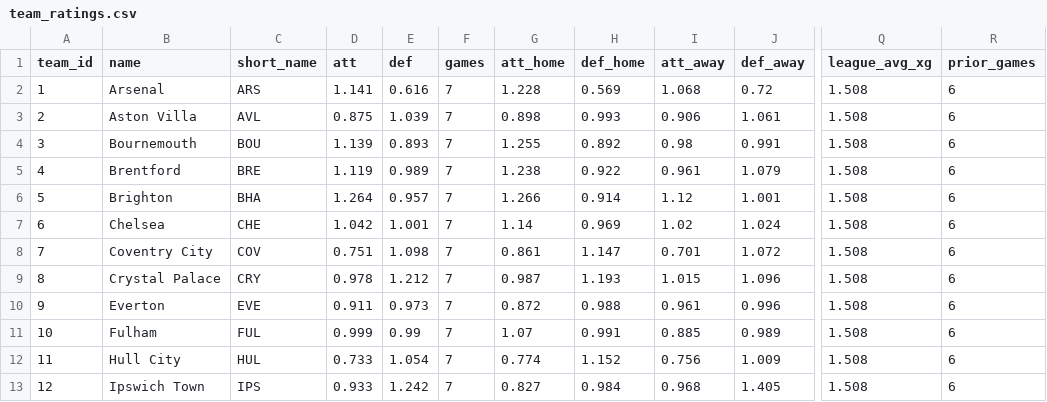
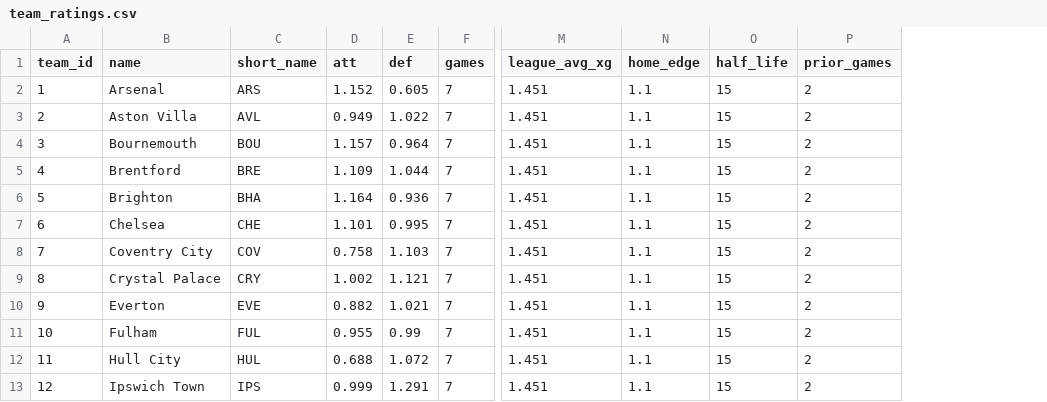
Before and after one commit to arlind55/fplproject, a CSV file: data/current/team_ratings.csv, drawn as a sheet; only a part is shown, gaps mark what is left out; removed rows and columns are numbered as before the commit, all else as after; the diff covers the shown part only; the diff names each change by its address in the sheet, - before the commit and + after, or states it on an @@ line.

```diff
--- a/data/current/team_ratings.csv
+++ b/data/current/team_ratings.csv
-column G (att_home), rows 2-13: 1.228 | 0.898 | 1.255 | 1.238 | 1.266 | 1.14 | 0.861 | 0.987 | 0.872 | 1.07 | 0.774 | 0.827
-column H (def_home), rows 2-13: 0.569 | 0.993 | 0.892 | 0.922 | 0.914 | 0.969 | 1.147 | 1.193 | 0.988 | 0.991 | 1.152 | 0.984
-column I (att_away), rows 2-13: 1.068 | 0.906 | 0.98 | 0.961 | 1.12 | 1.02 | 0.701 | 1.015 | 0.961 | 0.885 | 0.756 | 0.968
-column J (def_away), rows 2-13: 0.72 | 1.061 | 0.991 | 1.079 | 1.001 | 1.024 | 1.072 | 1.096 | 0.996 | 0.989 | 1.009 | 1.405
+column N (home_edge), rows 2-13: all 1.1
+column O (half_life), rows 2-13: all 15
-D2 (att): 1.141
+D2 (att): 1.152
-E2 (def): 0.616
+E2 (def): 0.605
-M2:M13 (league_avg_xg): 1.508
+M2:M13 (league_avg_xg): 1.451
-P2:P13 (prior_games): 6
+P2:P13 (prior_games): 2
-D3 (att): 0.875
+D3 (att): 0.949
-E3 (def): 1.039
+E3 (def): 1.022
-D4 (att): 1.139
+D4 (att): 1.157
-E4 (def): 0.893
+E4 (def): 0.964
-D5 (att): 1.119
+D5 (att): 1.109
-E5 (def): 0.989
+E5 (def): 1.044
-D6 (att): 1.264
+D6 (att): 1.164
-E6 (def): 0.957
+E6 (def): 0.936
-D7 (att): 1.042
+D7 (att): 1.101
-E7 (def): 1.001
+E7 (def): 0.995
-D8 (att): 0.751
+D8 (att): 0.758
-E8 (def): 1.098
+E8 (def): 1.103
-D9 (att): 0.978
+D9 (att): 1.002
-E9 (def): 1.212
+E9 (def): 1.121
-D10 (att): 0.911
+D10 (att): 0.882
-E10 (def): 0.973
+E10 (def): 1.021
-D11 (att): 0.999
+D11 (att): 0.955
-D12 (att): 0.733
+D12 (att): 0.688
-E12 (def): 1.054
+E12 (def): 1.072
-D13 (att): 0.933
+D13 (att): 0.999
-E13 (def): 1.242
+E13 (def): 1.291
```
Also changed, not shown: 31 edited cells elsewhere in this file, data/current/captains.csv, data/current/fixture_model.csv, 12 other files.
